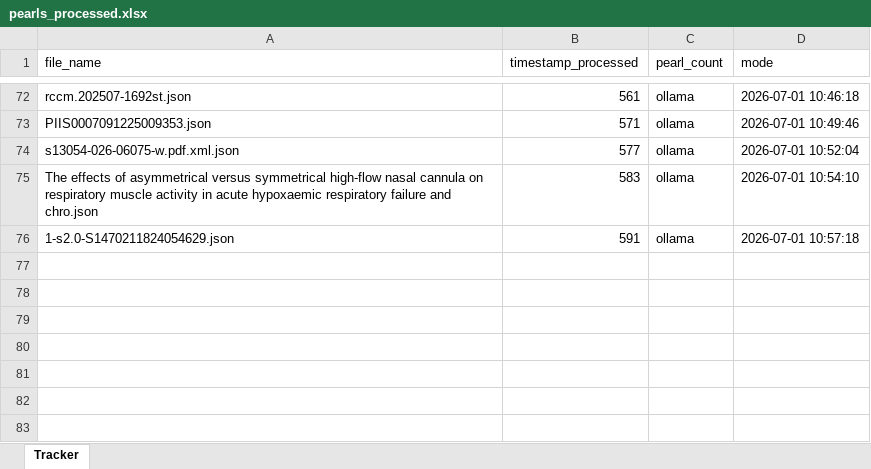
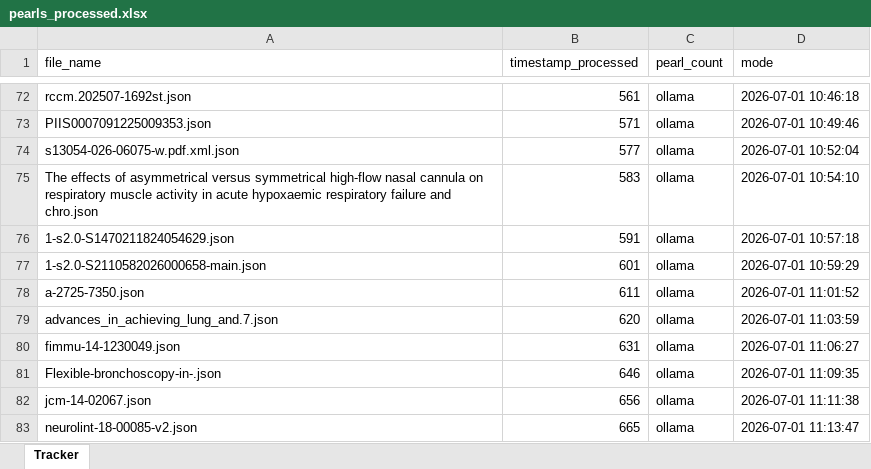
Before and after one commit to ronakjavia27/hack.ccm.acumen-microlearning, an Excel workbook: pearls_processed.xlsx, sheet Tracker, drawn as a sheet; only a part is shown, gaps mark what is left out; values as stored, in another font and other column widths than the file's, no borders; the diff names each change by its address in the sheet, - before the commit and + after, or states it on an @@ line.

```diff
--- a/pearls_processed.xlsx (sheet Tracker)
+++ b/pearls_processed.xlsx (sheet Tracker)
+row 77: 1-s2.0-S2110582026000658-main.json | 601 | ollama | 2026-07-01 10:59:29
+row 78: a-2725-7350.json | 611 | ollama | 2026-07-01 11:01:52
+row 79: advances_in_achieving_lung_and.7.json | 620 | ollama | 2026-07-01 11:03:59
+row 80: fimmu-14-1230049.json | 631 | ollama | 2026-07-01 11:06:27
+row 81: Flexible-bronchoscopy-in-.json | 646 | ollama | 2026-07-01 11:09:35
+row 82: jcm-14-02067.json | 656 | ollama | 2026-07-01 11:11:38
+row 83: neurolint-18-00085-v2.json | 665 | ollama | 2026-07-01 11:13:47
```
Also changed, not shown: sent_summaries.xlsx, 5 other files.
